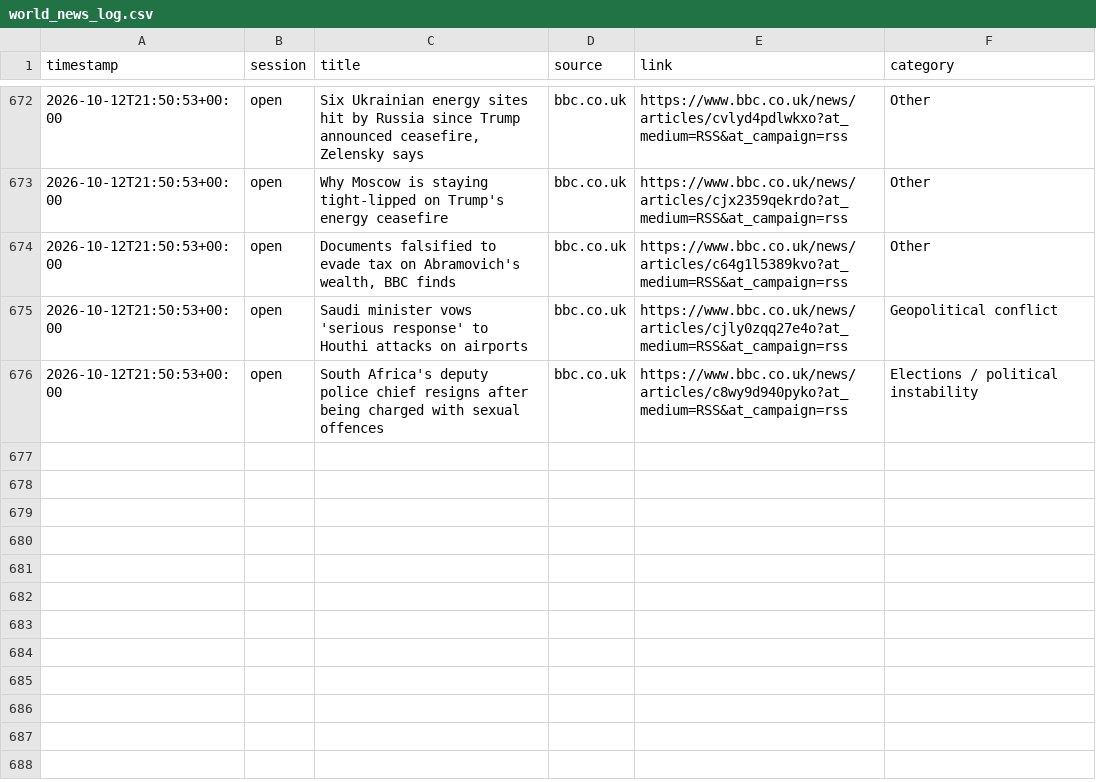
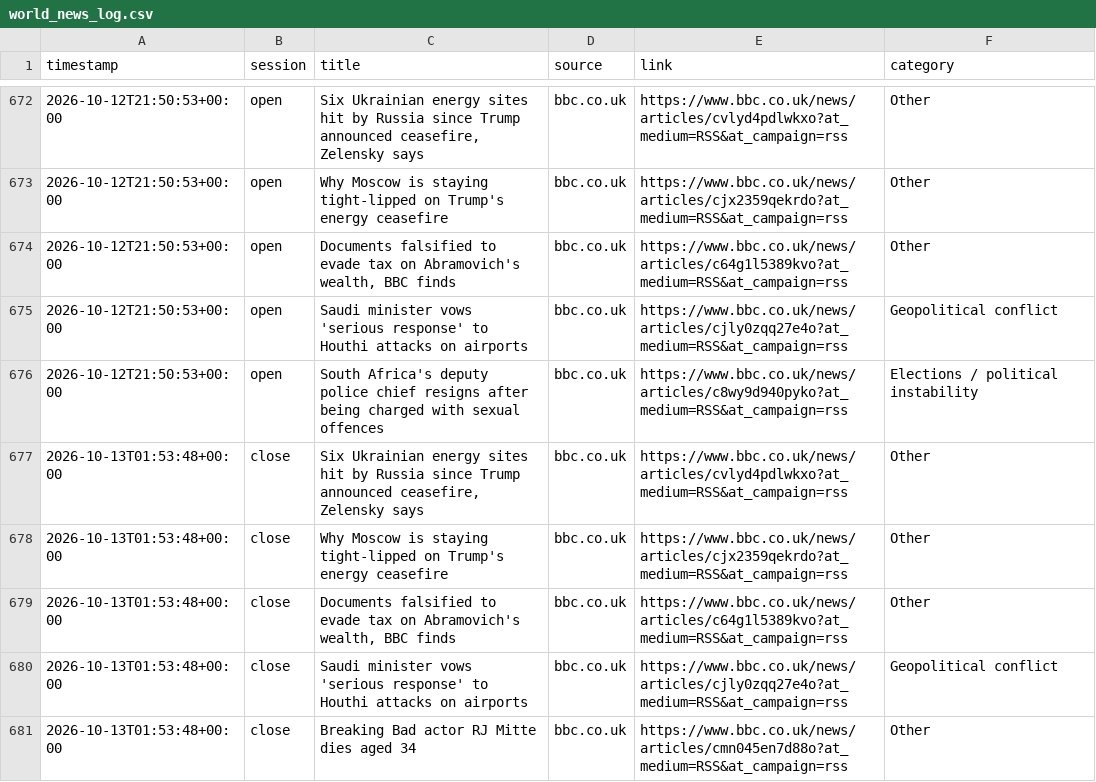
Before and after one commit to ericustayev-dot/Thecolorgreen, a CSV file: world_news_log.csv, drawn as a sheet; only a part is shown, gaps mark what is left out.

```diff
--- a/world_news_log.csv
+++ b/world_news_log.csv
@@ -676 +676,6 @@ timestamp,session,title,source,link,category
 2026-10-12T21:50:53+00:00,open,South Africa's deputy police chief resigns after being charged with sexual offences,bbc.co.uk,https://www.bbc.co.uk/news/articles/c8wy9d940pyko?at_medium=RSS&at_campaign=rss,Elections / political instability
+2026-10-13T01:53:48+00:00,close,"Six Ukrainian energy sites hit by Russia since Trump announced ceasefire, Zelensky says",bbc.co.uk,https://www.bbc.co.uk/news/articles/cvlyd4pdlwkxo?at_medium=RSS&at_campaign=rss,Other
+2026-10-13T01:53:48+00:00,close,Why Moscow is staying tight-lipped on Trump's energy ceasefire,bbc.co.uk,https://www.bbc.co.uk/news/articles/cjx2359qekrdo?at_medium=RSS&at_campaign=rss,Other
+2026-10-13T01:53:48+00:00,close,"Documents falsified to evade tax on Abramovich's wealth, BBC finds",bbc.co.uk,https://www.bbc.co.uk/news/articles/c64g1l5389kvo?at_medium=RSS&at_campaign=rss,Other
+2026-10-13T01:53:48+00:00,close,Saudi minister vows 'serious response' to Houthi attacks on airports,bbc.co.uk,https://www.bbc.co.uk/news/articles/cjly0zqq27e4o?at_medium=RSS&at_campaign=rss,Geopolitical conflict
+2026-10-13T01:53:48+00:00,close,Breaking Bad actor RJ Mitte dies aged 34,bbc.co.uk,https://www.bbc.co.uk/news/articles/cmn045en7d88o?at_medium=RSS&at_campaign=rss,Other
```
Also changed, not shown: commodities_history.csv, history.csv, 1 other file.
